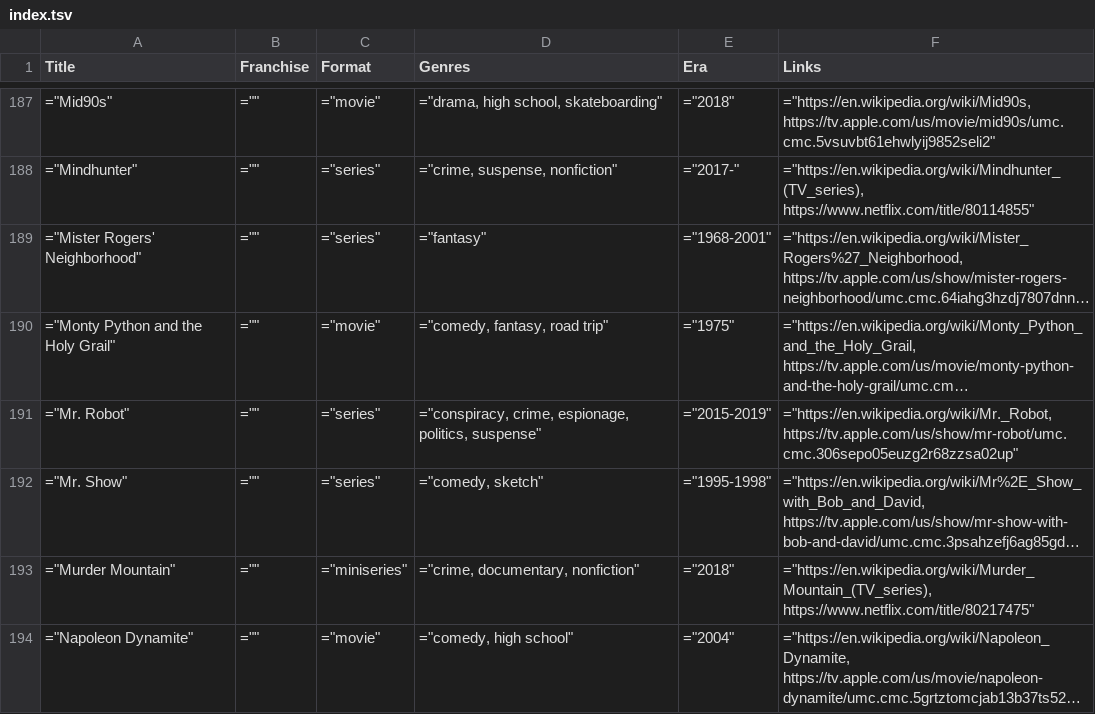
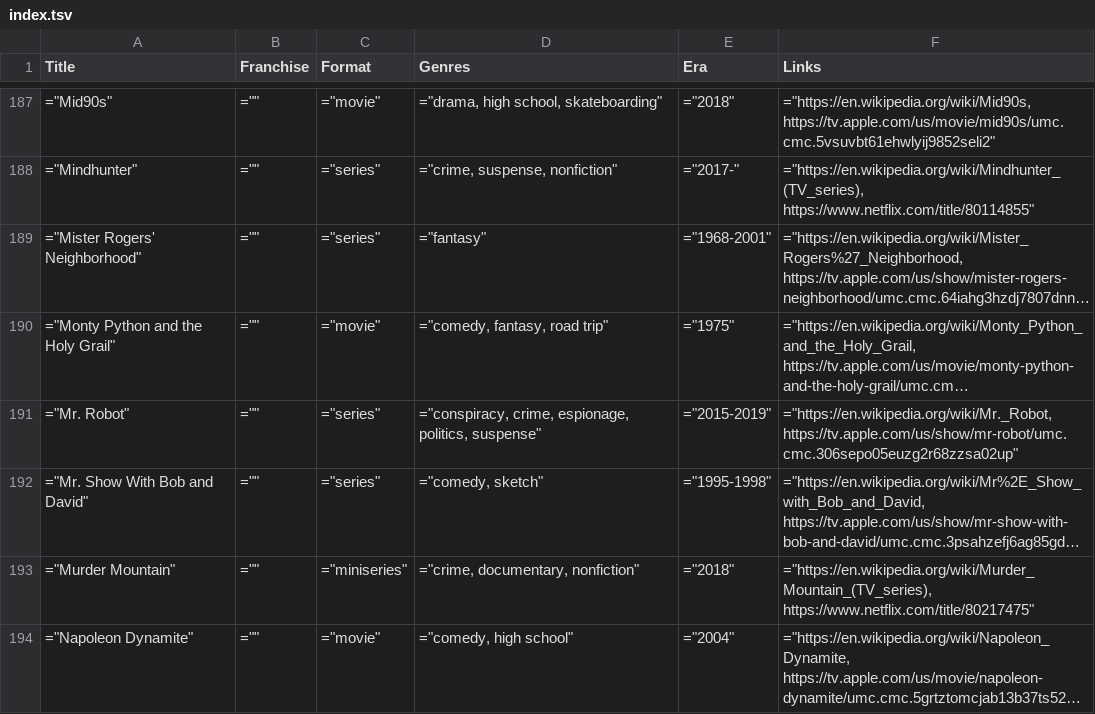
Before and after one commit to toddheasley/couchnado, a TSV file: docs/index.tsv, drawn as a sheet; only a part is shown, gaps mark what is left out; long unchanged cells end in …; the diff names each change by its address in the sheet, - before the commit and + after, or states it on an @@ line.

```diff
--- a/docs/index.tsv
+++ b/docs/index.tsv
-A192 (Title): ="Mr. Show"
+A192 (Title): ="Mr. Show With Bob and David"
```
Also changed, not shown: 1 other file.
